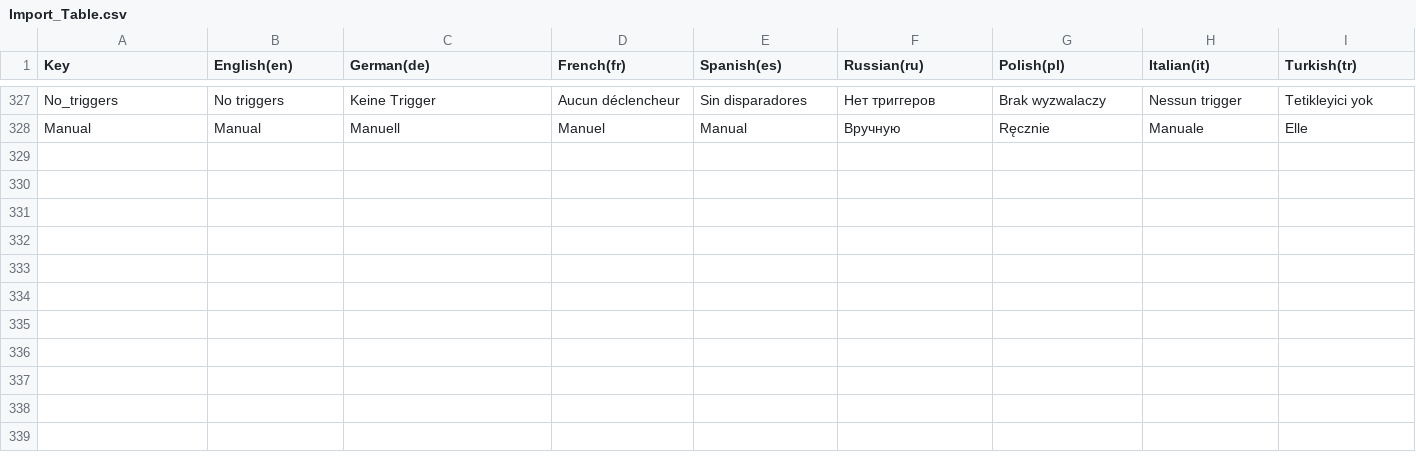
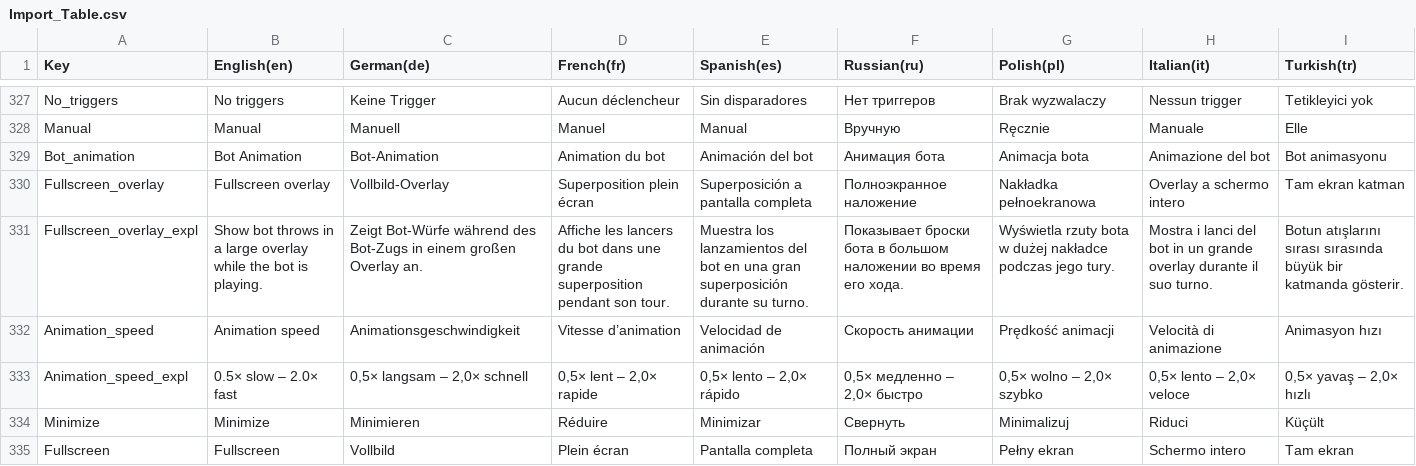
Before and after one commit to fabicodestube-dotcom/Dart-Penalty-Playback, a CSV file: Assets/Localization/Import_Table.csv, drawn as a sheet; only a part is shown, gaps mark what is left out.

Commit message:
Post bot animation rework

```diff
--- a/Assets/Localization/Import_Table.csv
+++ b/Assets/Localization/Import_Table.csv
@@ -328 +328,8 @@ No_triggers,No triggers,Keine Trigger,Aucun déclencheur,Sin disparadores,Нет
 Manual,Manual,Manuell,Manuel,Manual,Вручную,Ręcznie,Manuale,Elle
+Bot_animation,Bot Animation,Bot-Animation,Animation du bot,Animación del bot,Анимация бота,Animacja bota,Animazione del bot,Bot animasyonu
+Fullscreen_overlay,Fullscreen overlay,Vollbild-Overlay,Superposition plein écran,Superposición a pantalla completa,Полноэкранное наложение,Nakładka pełnoekranowa,Overlay a schermo intero,Tam ekran katman
+Fullscreen_overlay_expl,Show bot throws in a large overlay while the bot is playing.,Zeigt Bot-Würfe während des Bot-Zugs in einem großen Overlay an.,Affiche les lancers du bot dans une grande superposition pendant son tour.,Muestra los lanzamientos del bot en una gran superposición durante su turno.,Показывает броски бота в большом наложении во время его хода.,Wyświetla rzuty bota w dużej nakładce podczas jego tury.,Mostra i lanci del bot in un grande overlay durante il suo turno.,Botun atışlarını sırası sırasında büyük bir katmanda gösterir.
+Animation_speed,Animation speed,Animationsgeschwindigkeit,Vitesse d’animation,Velocidad de animación,Скорость анимации,Prędkość animacji,Velocità di animazione,Animasyon hızı
+Animation_speed_expl,"0.5× slow – 2.0× fast","0,5× langsam – 2,0× schnell","0,5× lent – 2,0× rapide","0,5× lento – 2,0× rápido","0,5× медленно – 2,0× быстро","0,5× wolno – 2,0× szybko","0,5× lento – 2,0× veloce","0,5× yavaş – 2,0× hızlı"
+Minimize,Minimize,Minimieren,Réduire,Minimizar,Свернуть,Minimalizuj,Riduci,Küçült
+Fullscreen,Fullscreen,Vollbild,Plein écran,Pantalla completa,Полный экран,Pełny ekran,Schermo intero,Tam ekran
```
Also changed, not shown: 35 other files.
